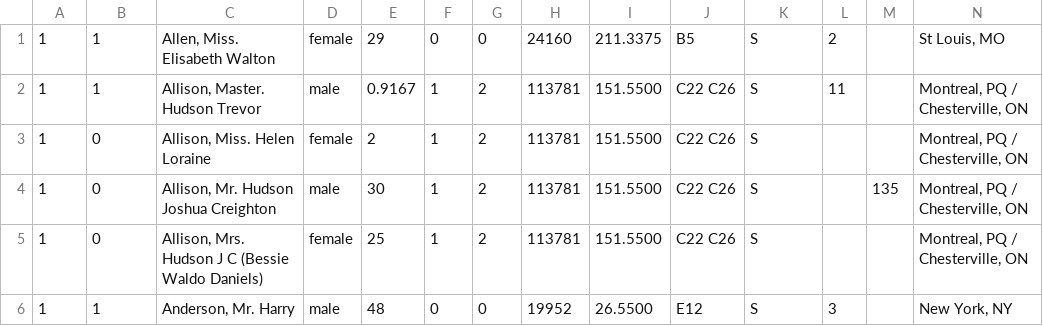
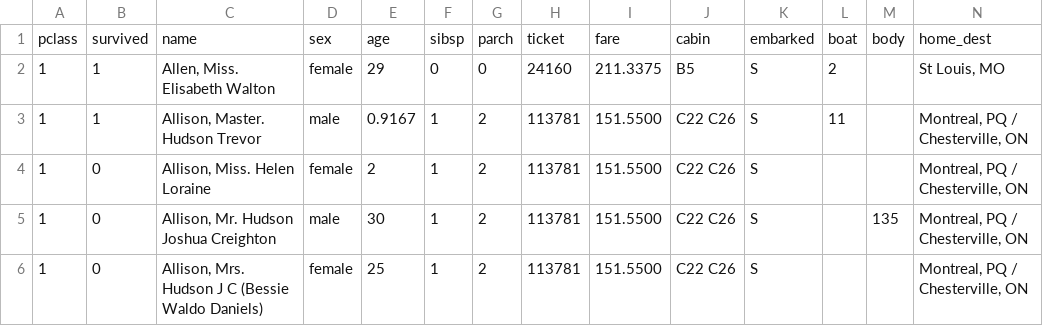
Before and after one commit to 6310682650/AIToolKit, a CSV file: ml_tool/datasets/titanic.csv, drawn as a sheet; only a part is shown; the shorter side is filled out with more unchanged rows; the diff names each change by its address in the sheet, - before the commit and + after, or states it on an @@ line.

```diff
--- a/ml_tool/datasets/titanic.csv
+++ b/ml_tool/datasets/titanic.csv
+row 1: pclass | survived | name | sex | age | sibsp | parch | ticket | fare | cabin | embarked | boat | body | home_dest
```
Also changed, not shown: 10 other files.
